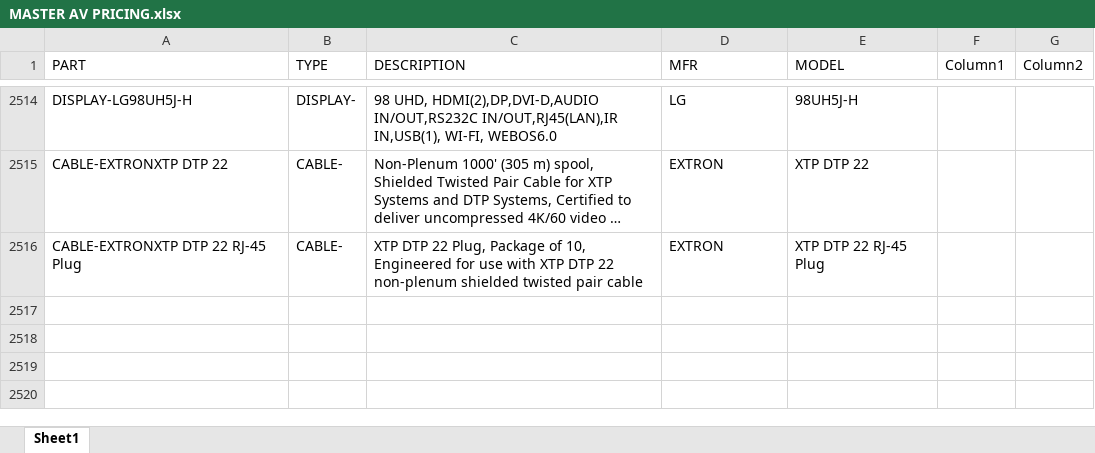
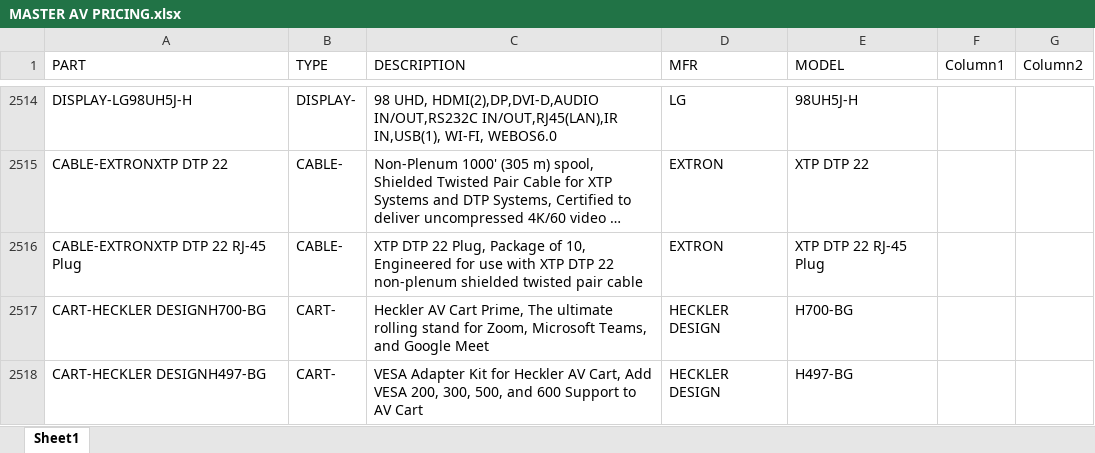
Before and after one commit to bruceb85/av_equipment_list, an Excel workbook: MASTER AV PRICING.xlsx, sheet Sheet1, drawn as a sheet; only a part is shown, gaps mark what is left out; long unchanged cells end in …; values as stored, in another font and other column widths than the file's, no borders; conditional formats and table styles not drawn; the diff names each change by its address in the sheet, - before the commit and + after, or states it on an @@ line.

Commit message:
Update MASTER AV PRICING.xlsx

```diff
--- a/MASTER AV PRICING.xlsx (sheet Sheet1)
+++ b/MASTER AV PRICING.xlsx (sheet Sheet1)
+row 2517: CART-HECKLER DESIGNH700-BG | CART- | Heckler AV Cart Prime, The ultimate rolling stand for Zoom, Microsoft Teams, and Google Meet | HECKLER DESIGN | H700-BG
+row 2518: CART-HECKLER DESIGNH497-BG | CART- | VESA Adapter Kit for Heckler AV Cart, Add VESA 200, 300, 500, and 600 Support to AV Cart | HECKLER DESIGN | H497-BG
```
